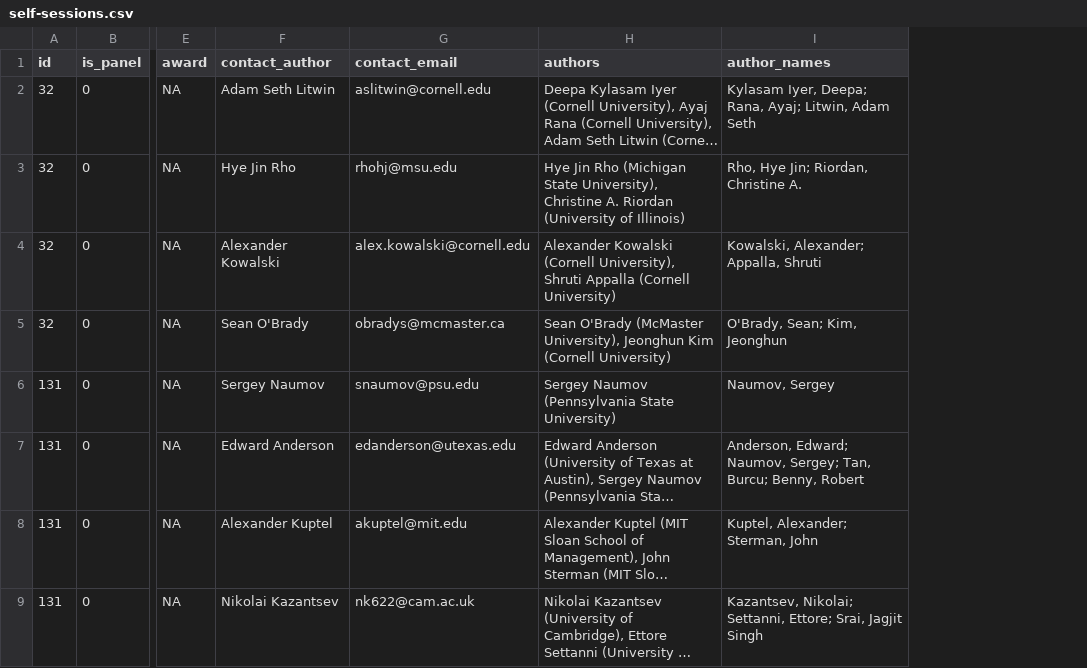
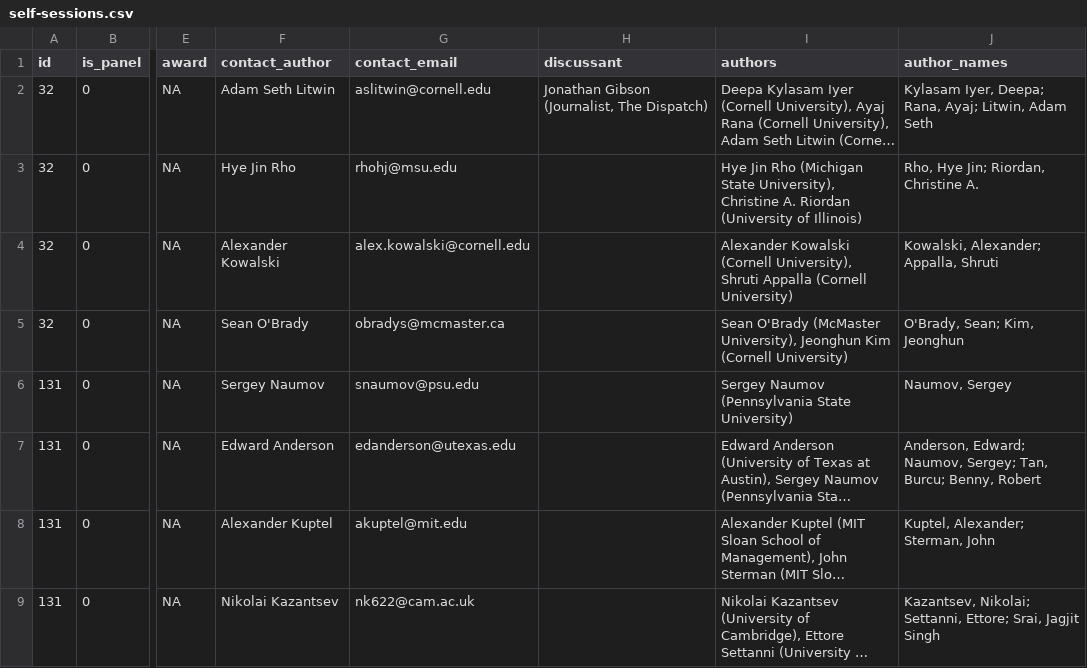
Before and after one commit to jhelvy/isa-2026-schedule, a CSV file: data/self-sessions.csv, drawn as a sheet; only a part is shown, gaps mark what is left out; long unchanged cells end in …; the diff names each change by its address in the sheet, - before the commit and + after, or states it on an @@ line.

```diff
--- a/data/self-sessions.csv
+++ b/data/self-sessions.csv
+column H (discussant), row 2: Jonathan Gibson (Journalist, The Dispatch)
```
Also changed, not shown: data/panels.csv, 6 other files.
